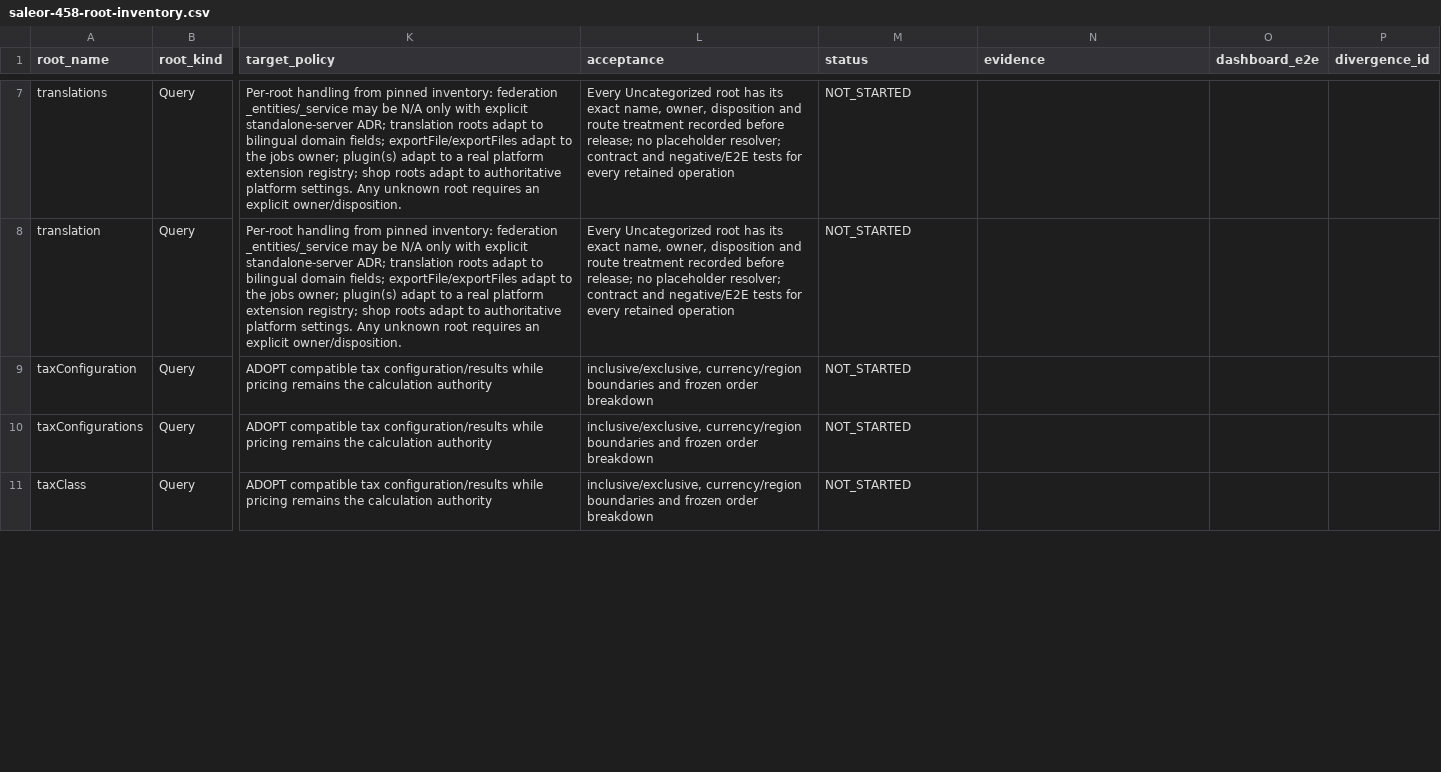
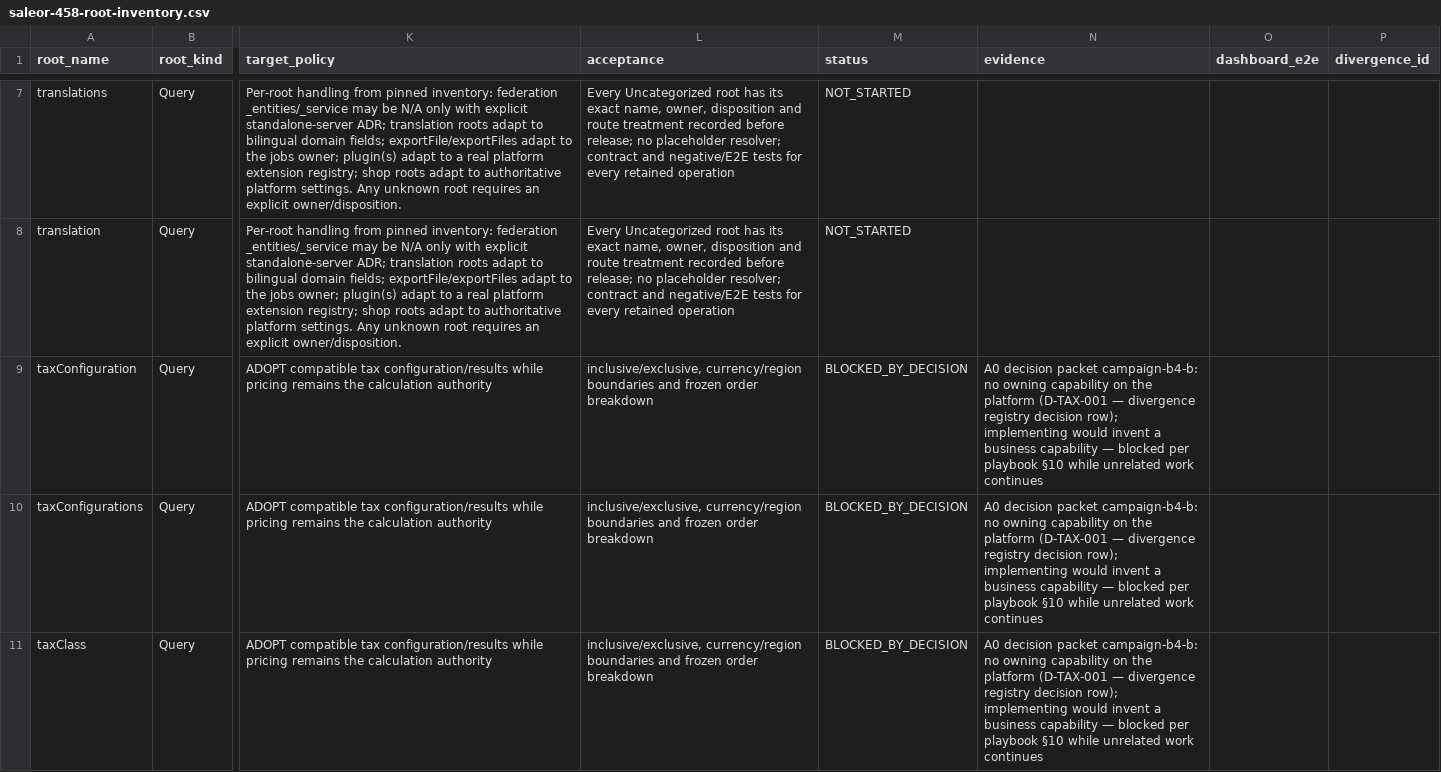
Before and after one commit to waelhe/app-java-v3, a CSV file: docs/governance/campaign/saleor-458-root-inventory.csv, drawn as a sheet; only a part is shown, gaps mark what is left out; the diff covers the shown part only; the diff names each change by its address in the sheet, - before the commit and + after, or states it on an @@ line.

```diff
--- a/docs/governance/campaign/saleor-458-root-inventory.csv
+++ b/docs/governance/campaign/saleor-458-root-inventory.csv
-M9:M11 (status): NOT_STARTED
+M9:M11 (status): BLOCKED_BY_DECISION
-N9:N11 (evidence): (empty)
+N9:N11 (evidence): A0 decision packet campaign-b4-b: no owning capability on the platform (D-TAX-001 — divergence registry decision row); implementing would invent a business capability — blocked per playbook §10 while unrelated work continues
```
Also changed, not shown: 16 edited cells elsewhere in this file, docs/governance/plans/saleor-contract-divergences.csv.
